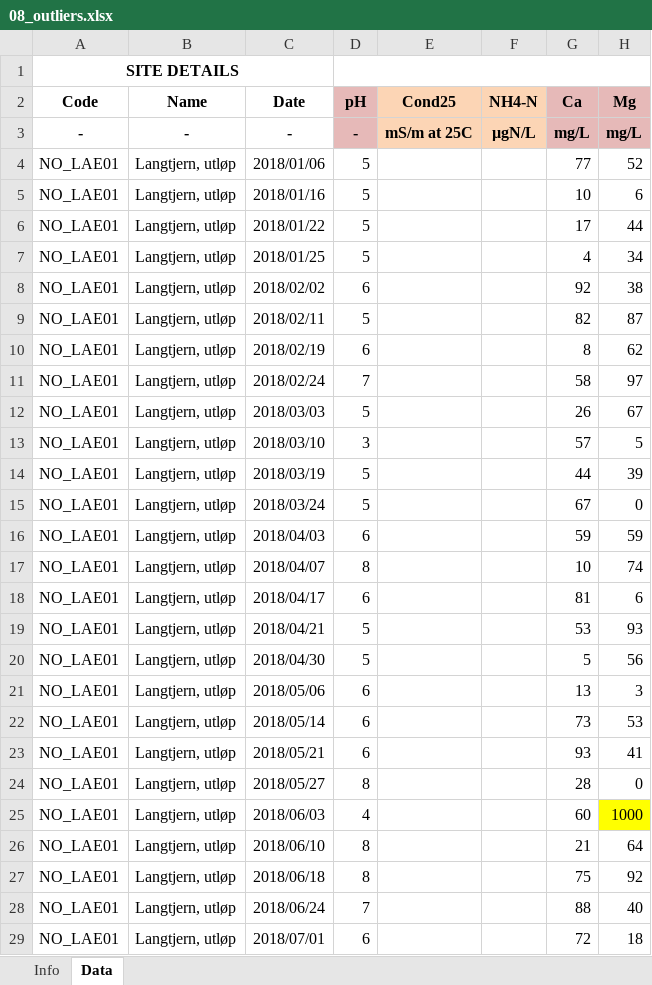
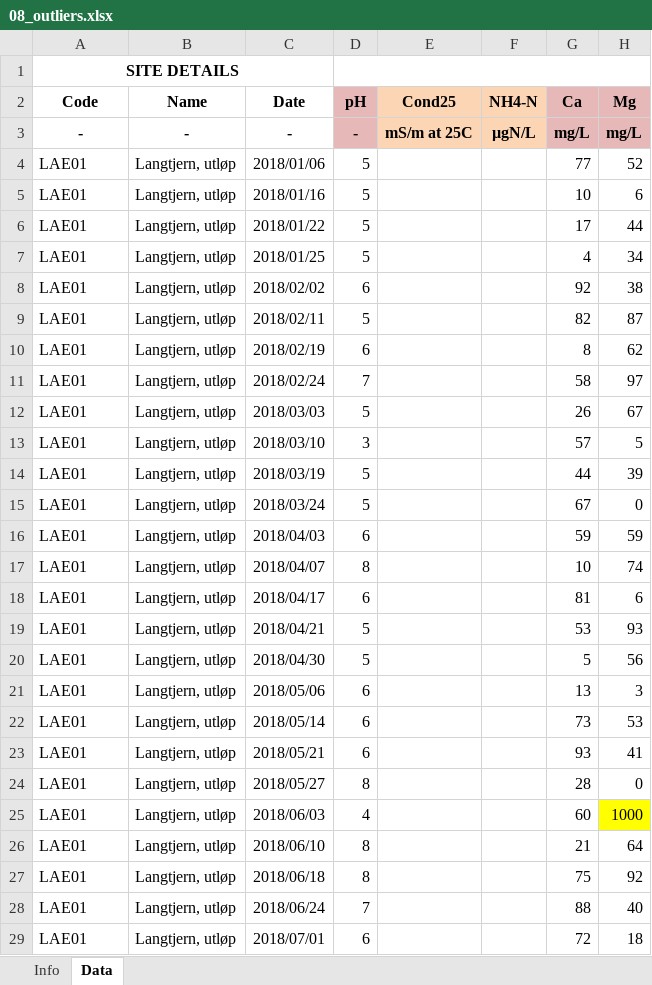
Before and after one commit to NIVANorge/icp_waters_qc_app, an Excel workbook: data/test_data/08_outliers.xlsx, sheet Data, drawn as a sheet; only a part is shown; values as stored, in another font and other column widths than the file's, no borders; the diff covers the shown part only; the diff names each change by its address in the sheet, - before the commit and + after, or states it on an @@ line.

```diff
--- a/data/test_data/08_outliers.xlsx (sheet Data)
+++ b/data/test_data/08_outliers.xlsx (sheet Data)
-A4:A29 (Code): NO_LAE01
+A4:A29 (Code): LAE01
```
Also changed, not shown: 19 edited cells elsewhere in this sheet, data/test_data/02_missing_param_errors.xlsx, data/test_data/04_less_than_zero_errors.xlsx, 6 other files.
